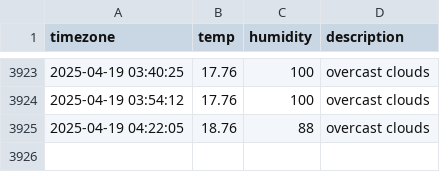
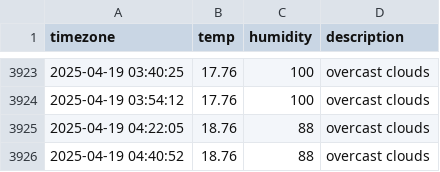
Before and after one commit to osmanthus0204/seoul_weather, a CSV file: seoul_weather.csv, drawn as a sheet; only a part is shown, gaps mark what is left out.

```diff
--- a/seoul_weather.csv
+++ b/seoul_weather.csv
@@ -3925 +3925,2 @@ timezone,temp,humidity,description
 2025-04-19 04:22:05,18.76,88,overcast clouds
+2025-04-19 04:40:52,18.76,88,overcast clouds
```
